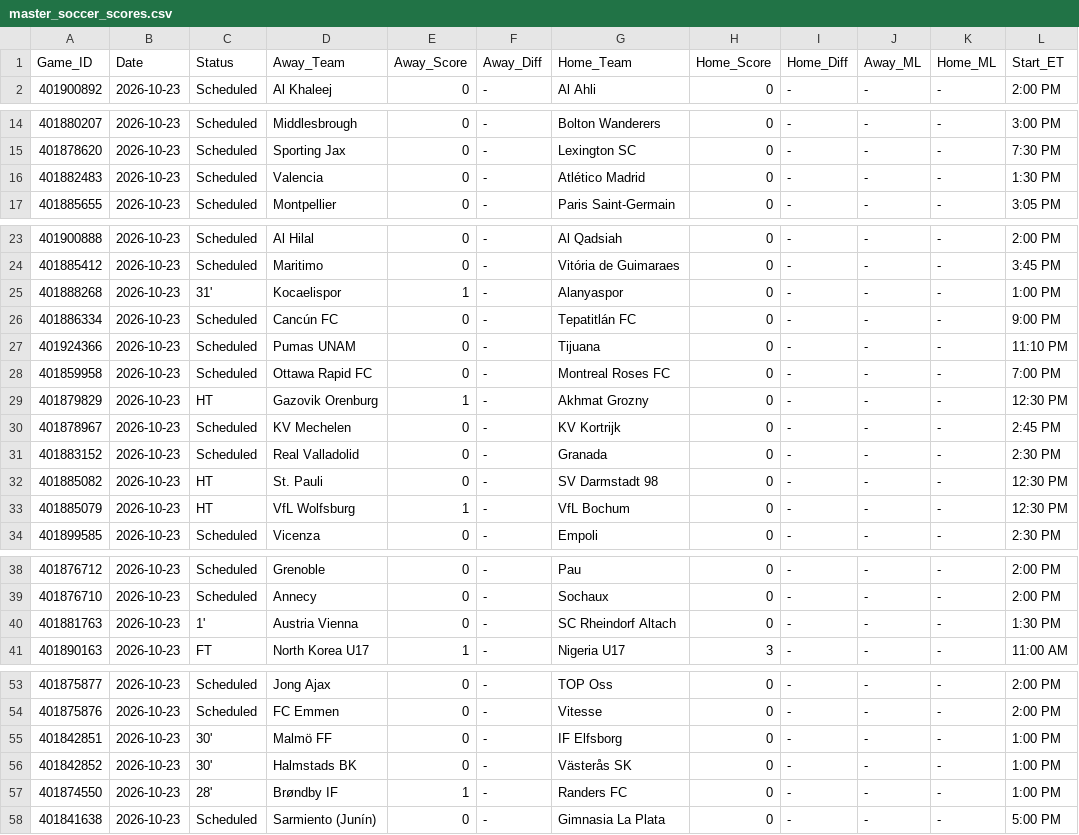
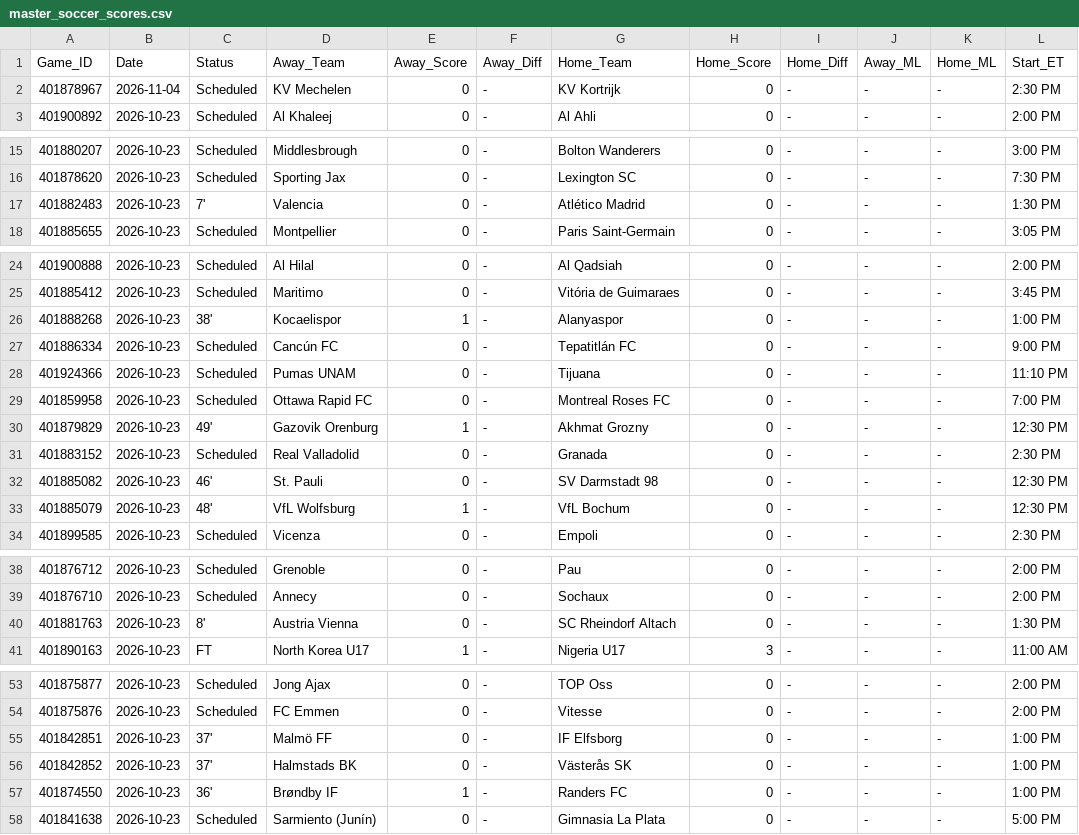
Before and after one commit to danreed001-droid/sport, a CSV file: data/raw/master_soccer_scores.csv, drawn as a sheet; only a part is shown, gaps mark what is left out.

```diff
--- a/data/raw/master_soccer_scores.csv
+++ b/data/raw/master_soccer_scores.csv
@@ -1,2 +1,3 @@
 Game_ID,Date,Status,Away_Team,Away_Score,Away_Diff,Home_Team,Home_Score,Home_Diff,Away_ML,Home_ML,Start_ET
+401878967,2026-11-04,Scheduled,KV Mechelen,0,-,KV Kortrijk,0,-,-,-,2:30 PM
 401900892,2026-10-23,Scheduled,Al Khaleej,0,-,Al Ahli,0,-,-,-,2:00 PM
@@ -15,3 +16,3 @@ Game_ID,Date,Status,Away_Team,Away_Score,Away_Diff,Home_Team,Home_Score,Home_Dif
 401878620,2026-10-23,Scheduled,Sporting Jax,0,-,Lexington SC,0,-,-,-,7:30 PM
-401882483,2026-10-23,Scheduled,Valencia,0,-,Atlético Madrid,0,-,-,-,1:30 PM
+401882483,2026-10-23,7',Valencia,0,-,Atlético Madrid,0,-,-,-,1:30 PM
 401885655,2026-10-23,Scheduled,Montpellier,0,-,Paris Saint-Germain,0,-,-,-,3:05 PM
@@ -24,3 +25,3 @@ Game_ID,Date,Status,Away_Team,Away_Score,Away_Diff,Home_Team,Home_Score,Home_Dif
 401885412,2026-10-23,Scheduled,Maritimo,0,-,Vitória de Guimaraes,0,-,-,-,3:45 PM
-401888268,2026-10-23,31',Kocaelispor,1,-,Alanyaspor,0,-,-,-,1:00 PM
+401888268,2026-10-23,38',Kocaelispor,1,-,Alanyaspor,0,-,-,-,1:00 PM
 401886334,2026-10-23,Scheduled,Cancún FC,0,-,Tepatitlán FC,0,-,-,-,9:00 PM
@@ -28,7 +29,6 @@ Game_ID,Date,Status,Away_Team,Away_Score,Away_Diff,Home_Team,Home_Score,Home_Dif
 401859958,2026-10-23,Scheduled,Ottawa Rapid FC,0,-,Montreal Roses FC,0,-,-,-,7:00 PM
-401879829,2026-10-23,HT,Gazovik Orenburg,1,-,Akhmat Grozny,0,-,-,-,12:30 PM
-401878967,2026-10-23,Scheduled,KV Mechelen,0,-,KV Kortrijk,0,-,-,-,2:45 PM
+401879829,2026-10-23,49',Gazovik Orenburg,1,-,Akhmat Grozny,0,-,-,-,12:30 PM
 401883152,2026-10-23,Scheduled,Real Valladolid,0,-,Granada,0,-,-,-,2:30 PM
-401885082,2026-10-23,HT,St. Pauli,0,-,SV Darmstadt 98,0,-,-,-,12:30 PM
-401885079,2026-10-23,HT,VfL Wolfsburg,1,-,VfL Bochum,0,-,-,-,12:30 PM
+401885082,2026-10-23,46',St. Pauli,0,-,SV Darmstadt 98,0,-,-,-,12:30 PM
+401885079,2026-10-23,48',VfL Wolfsburg,1,-,VfL Bochum,0,-,-,-,12:30 PM
 401899585,2026-10-23,Scheduled,Vicenza,0,-,Empoli,0,-,-,-,2:30 PM
@@ -39,3 +39,3 @@ Game_ID,Date,Status,Away_Team,Away_Score,Away_Diff,Home_Team,Home_Score,Home_Dif
 401876710,2026-10-23,Scheduled,Annecy,0,-,Sochaux,0,-,-,-,2:00 PM
-401881763,2026-10-23,1',Austria Vienna,0,-,SC Rheindorf Altach,0,-,-,-,1:30 PM
+401881763,2026-10-23,8',Austria Vienna,0,-,SC Rheindorf Altach,0,-,-,-,1:30 PM
 401890163,2026-10-23,FT,North Korea U17,1,-,Nigeria U17,3,-,-,-,11:00 AM
@@ -54,5 +54,5 @@ Game_ID,Date,Status,Away_Team,Away_Score,Away_Diff,Home_Team,Home_Score,Home_Dif
 401875876,2026-10-23,Scheduled,FC Emmen,0,-,Vitesse,0,-,-,-,2:00 PM
-401842851,2026-10-23,30',Malmö FF,0,-,IF Elfsborg,0,-,-,-,1:00 PM
-401842852,2026-10-23,30',Halmstads BK,0,-,Västerås SK,0,-,-,-,1:00 PM
-401874550,2026-10-23,28',Brøndby IF,1,-,Randers FC,0,-,-,-,1:00 PM
+401842851,2026-10-23,37',Malmö FF,0,-,IF Elfsborg,0,-,-,-,1:00 PM
+401842852,2026-10-23,37',Halmstads BK,0,-,Västerås SK,0,-,-,-,1:00 PM
+401874550,2026-10-23,36',Brøndby IF,1,-,Randers FC,0,-,-,-,1:00 PM
 401841638,2026-10-23,Scheduled,Sarmiento (Junín),0,-,Gimnasia La Plata,0,-,-,-,5:00 PM
```
Also changed, not shown: 5 other files.
